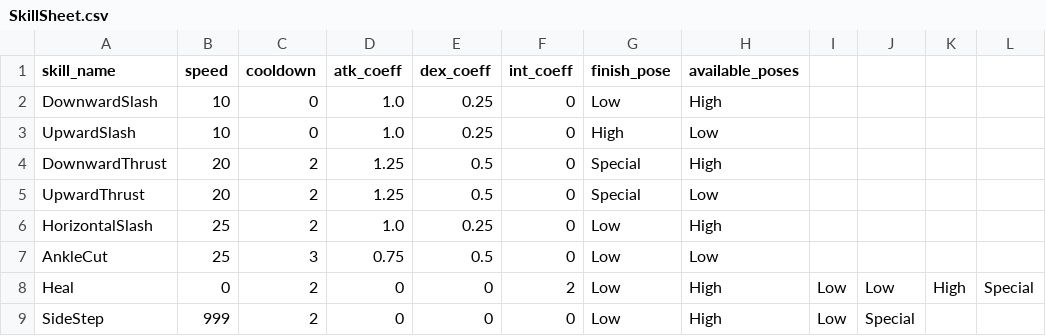
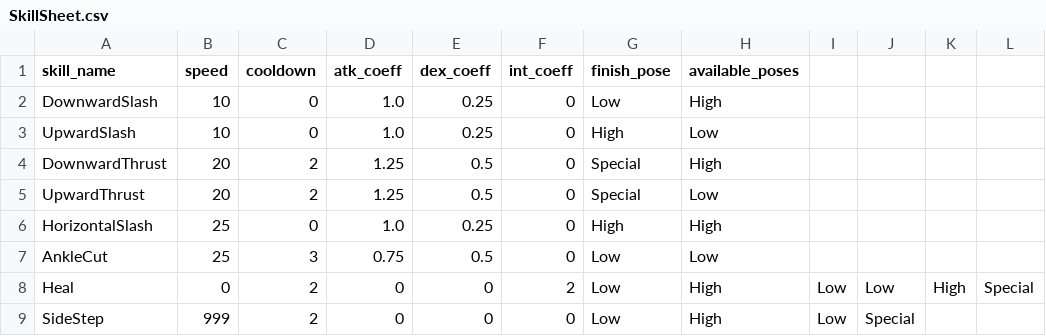
Before and after one commit to planetarium/Flawless, a CSV file: Assets/Resources/TableSheets/SkillSheet.csv, drawn as a sheet.

```diff
--- a/Assets/Resources/TableSheets/SkillSheet.csv
+++ b/Assets/Resources/TableSheets/SkillSheet.csv
@@ -5,3 +5,3 @@ DownwardThrust,20,2,1.25,0.5,0,Special,High
 UpwardThrust,20,2,1.25,0.5,0,Special,Low
-HorizontalSlash,25,2,1.0,0.25,0,Low,High
+HorizontalSlash,25,0,1.0,0.25,0,High,High
 AnkleCut,25,3,0.75,0.5,0,Low,Low
```
Also changed, not shown: Assets/Resources/Localization/skill_description.csv, 8 other files.
